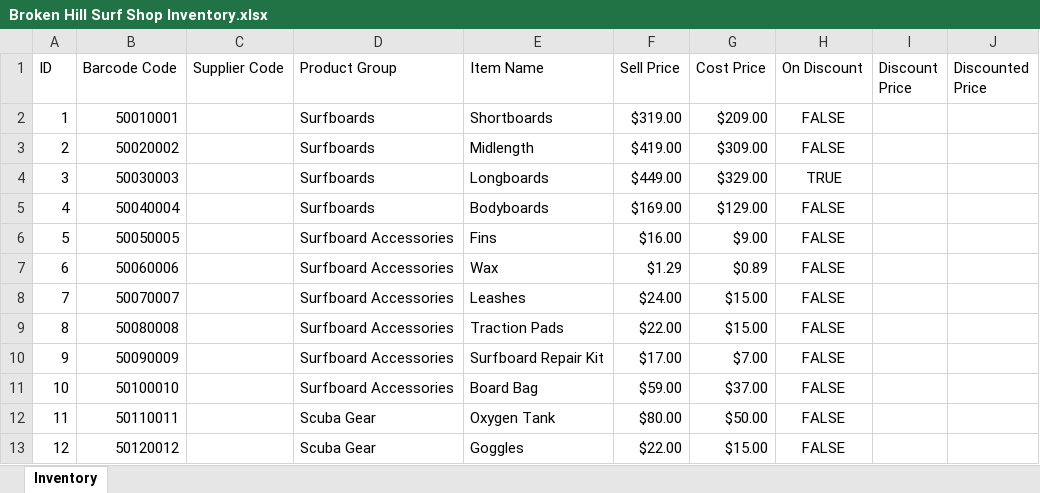
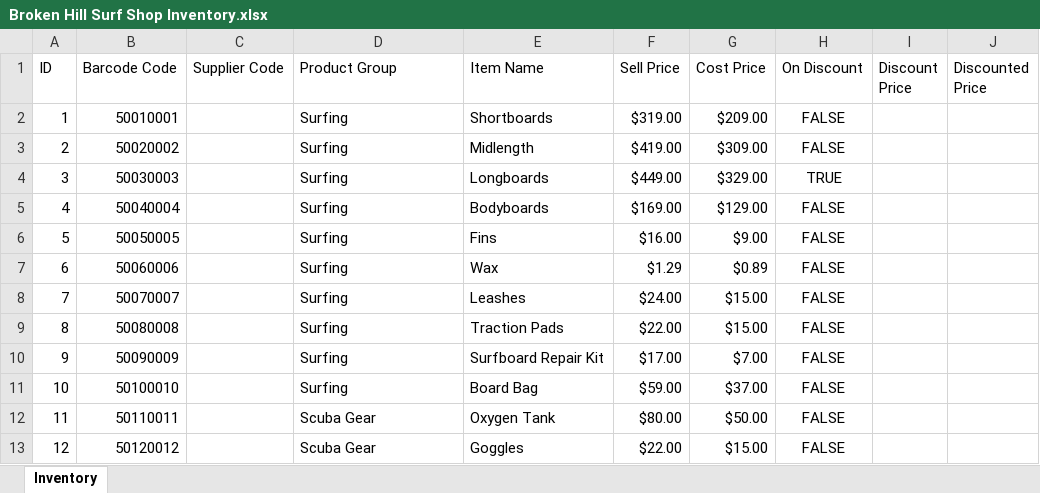
Before and after one commit to bearbear12345/school_2014_9IPT, an Excel workbook: Broken Hill Surf Shop Inventory.xlsx, sheet Inventory, drawn as a sheet; only a part is shown; values as stored, in another font and other column widths than the file's, no borders; the diff names each change by its address in the sheet, - before the commit and + after, or states it on an @@ line.

```diff
--- a/Broken Hill Surf Shop Inventory.xlsx (sheet Inventory)
+++ b/Broken Hill Surf Shop Inventory.xlsx (sheet Inventory)
-D2:D5 (Product Group): Surfboards
+D2:D5 (Product Group): Surfing
-D6:D11 (Product Group): Surfboard Accessories
+D6:D11 (Product Group): Surfing
```
Also changed, not shown: 1 other file.
